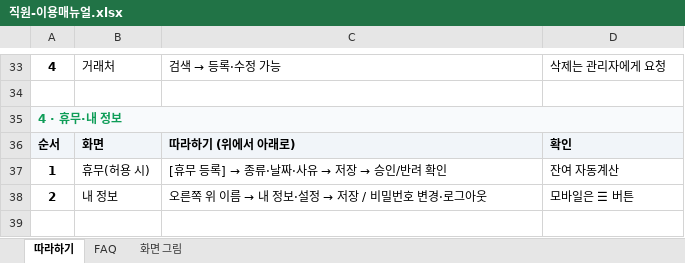
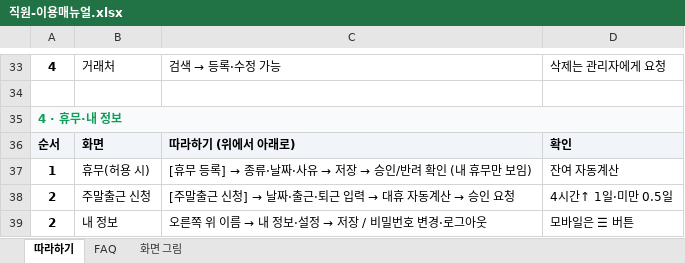
Before and after one commit to maybzen/bzen, an Excel workbook: 이용매뉴얼/직원-이용매뉴얼.xlsx, sheet 따라하기, drawn as a sheet; only a part is shown, gaps mark what is left out; values as stored, in another font and other column widths than the file's, no borders; the diff names each change by its address in the sheet, - before the commit and + after, or states it on an @@ line.

```diff
--- a/이용매뉴얼/직원-이용매뉴얼.xlsx (sheet 따라하기)
+++ b/이용매뉴얼/직원-이용매뉴얼.xlsx (sheet 따라하기)
@@ C37: [휴무 등록] → 종류·날짜·사유 → 저장 → 승인/반려 확인 → [휴무 등록] → 종류·날짜·사유 → 저장 → 승인/반려 확인 (내 휴무만 보임) @@
+row 38: 2 | 주말출근 신청 | [주말출근 신청] → 날짜·출근·퇴근 입력 → 대휴 자동계산 → 승인 요청 | 4시간↑ 1일·미만 0.5일
```
Also changed, not shown: 이용매뉴얼/관리자-이용매뉴얼.xlsx, 8 other files.
